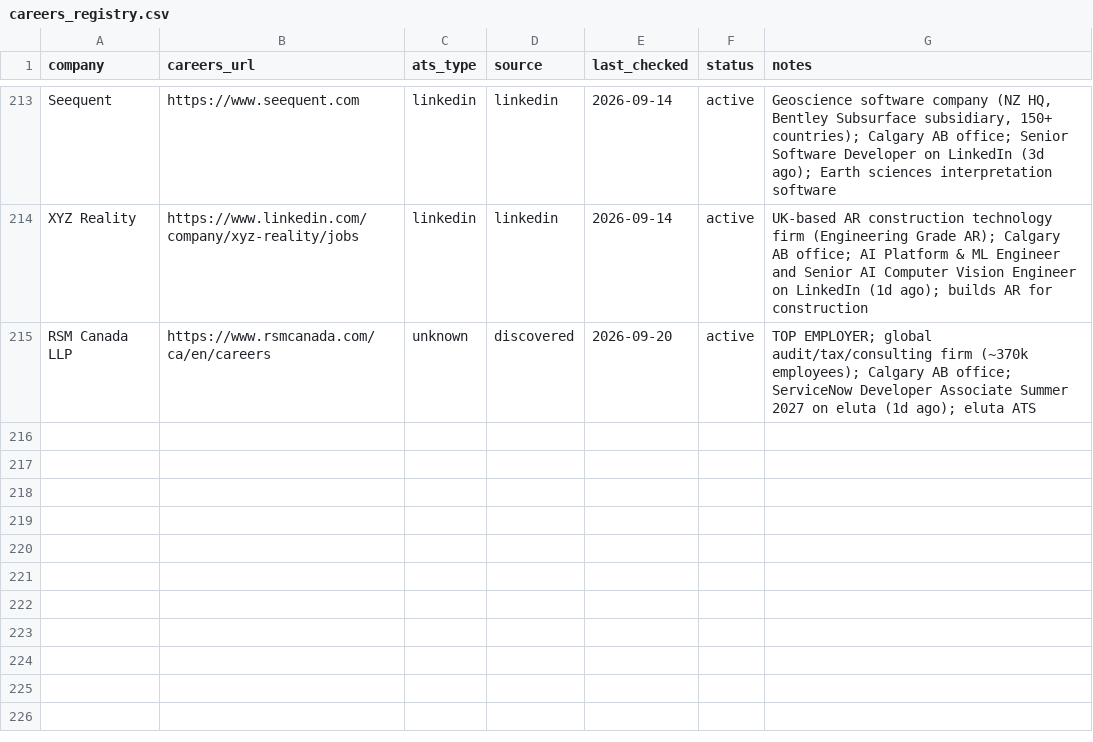
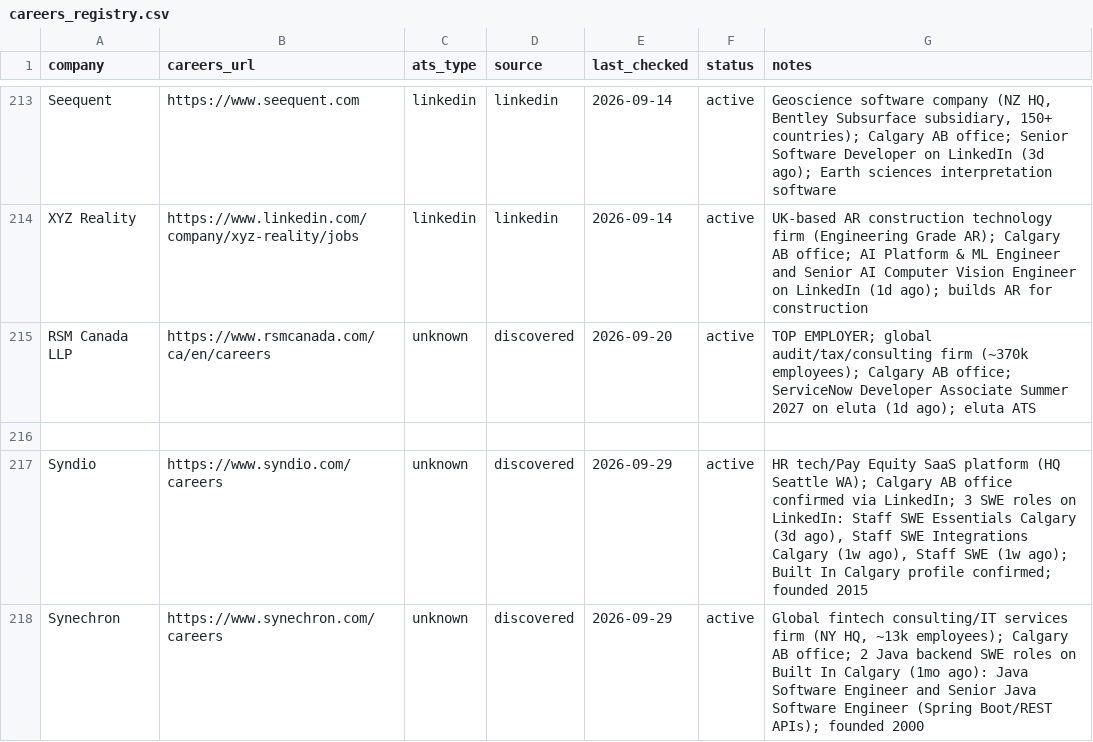
Before and after one commit to opsclawd/career-targets, a CSV file: careers/careers_registry.csv, drawn as a sheet; only a part is shown, gaps mark what is left out; the diff names each change by its address in the sheet, - before the commit and + after, or states it on an @@ line.

```diff
--- a/careers/careers_registry.csv
+++ b/careers/careers_registry.csv
+row 216: (empty)
+row 217: Syndio | https://www.syndio.com/careers | unknown | discovered | 2026-09-29 | active | HR tech/Pay Equity SaaS platform (HQ Seattle WA); Calgary AB office confirmed via LinkedIn; 3 SWE roles on LinkedIn: Staff SWE Essentials Calgary (3d ago), Staff SWE Integrations Calgary (1w ago), Staff SWE (1w ago); Built In Calgary profile confirmed; founded 2015
+row 218: Synechron | https://www.synechron.com/careers | unknown | discovered | 2026-09-29 | active | Global fintech consulting/IT services firm (NY HQ, ~13k employees); Calgary AB office; 2 Java backend SWE roles on Built In Calgary (1mo ago): Java Software Engineer and Senior Java Software Engineer (Spring Boot/REST APIs); founded 2000
```
Also changed, not shown: careers/jobs_registry.csv, 2 other files.
